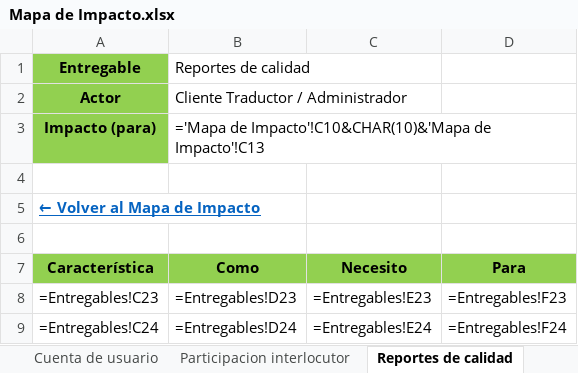
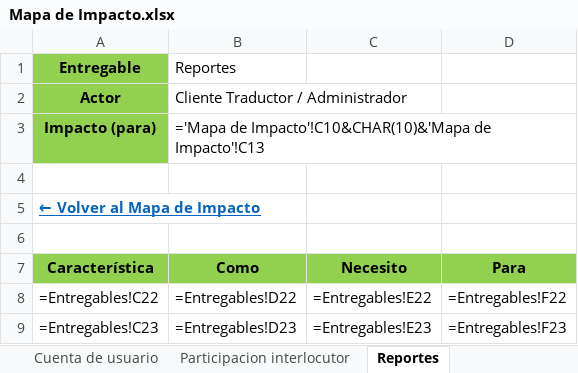
Before and after one commit to Dafatalk/talklate, an Excel workbook: seguimiento/mapa_impacto/Mapa de Impacto.xlsx, sheet Reportes, drawn as a sheet; values as stored, in another font and other column widths than the file's, no borders; formulas without a stored value are shown as written; removed rows and columns are numbered as before the commit, all else as after; the diff names each change by its address in the sheet, - before the commit and + after, or states it on an @@ line.

```diff
--- a/seguimiento/mapa_impacto/Mapa de Impacto.xlsx (sheet Reportes)
+++ b/seguimiento/mapa_impacto/Mapa de Impacto.xlsx (sheet Reportes)
-sheet tab: Reportes de calidad
+sheet tab: Reportes
-B1 (Como): Reportes de calidad
+B1 (Como): Reportes
+row 8: =Entregables!C22 | =Entregables!D22 | =Entregables!E22 | =Entregables!F22
-row 9: =Entregables!C24 | =Entregables!D24 | =Entregables!E24 | =Entregables!F24
```
Also changed, not shown: sheet Entregables, sheet Gestion de conversaciones, sheet Backlog - Historias de Usuario, sheet Participacion interlocutor, sheet Cuenta de usuario, sheet Admin idiomas y regiones, 1 more sheet, other sheet tabs, seguimiento/matrices/Matriz de roles por operaciones.xlsx, 7 other files.
